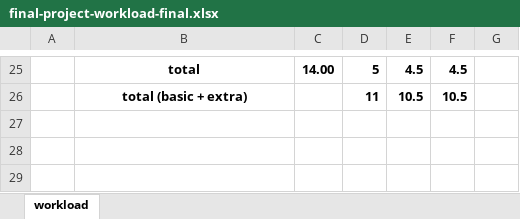
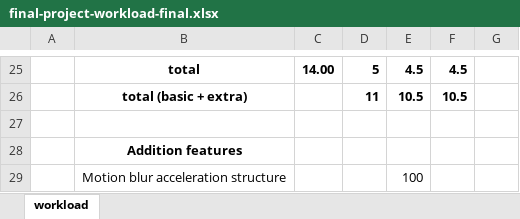
Before and after one commit to PaulAnton03/ComputerGraphics, an Excel workbook: final-project-workload-final.xlsx, sheet workload, drawn as a sheet; only a part is shown, gaps mark what is left out; values as stored, in another font and other column widths than the file's, no borders; the diff names each change by its address in the sheet, - before the commit and + after, or states it on an @@ line.

Commit message:
add motion blur acceleration structure as additional feature

```diff
--- a/final-project-workload-final.xlsx (sheet workload)
+++ b/final-project-workload-final.xlsx (sheet workload)
+row 27: (empty)
+row 28:  | Addition features
+row 29:  | Motion blur acceleration structure |  |  | 100
```
